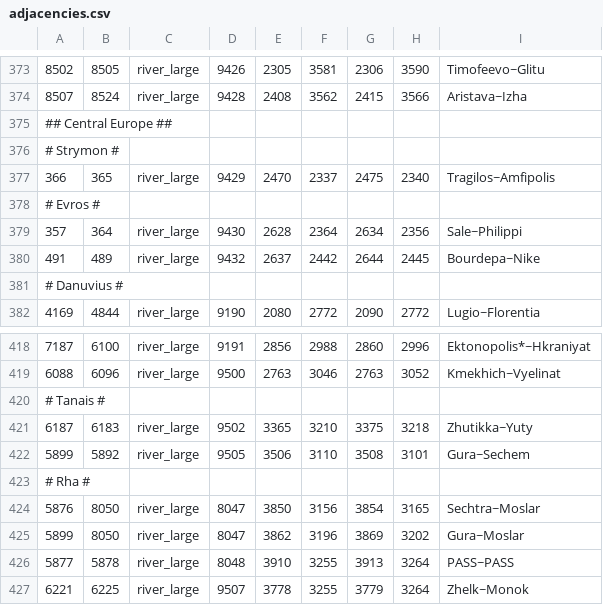
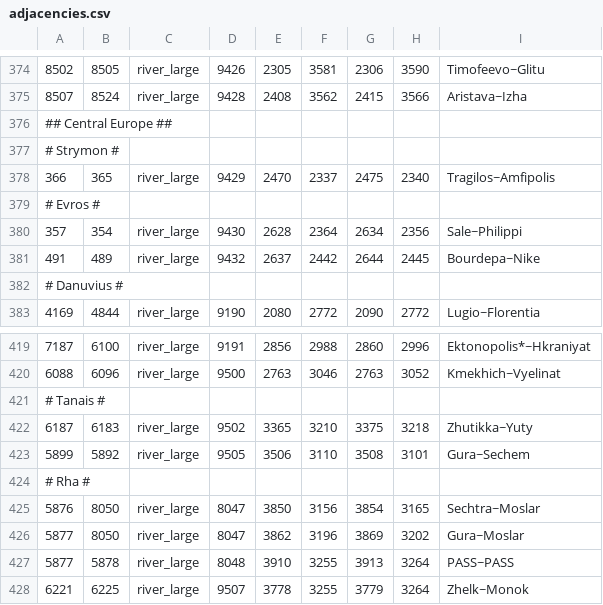
Before and after one commit to Licarious/INR-Invictus, a CSV file: map_data/adjacencies.csv, drawn as a sheet; only a part is shown, gaps mark what is left out; the diff covers the shown part only.

```diff
--- a/map_data/adjacencies.csv
+++ b/map_data/adjacencies.csv
@@ -378,3 +379,3 @@
 # Evros #
-357;364;river_large;9430;2628;2364;2634;2356;Sale~Philippi
+357;354;river_large;9430;2628;2364;2634;2356;Sale~Philippi
 491;489;river_large;9432;2637;2442;2644;2445;Bourdepa~Nike
@@ -424,3 +425,3 @@
 5876;8050;river_large;8047;3850;3156;3854;3165;Sechtra~Moslar
-5899;8050;river_large;8047;3862;3196;3869;3202;Gura~Moslar
+5877;8050;river_large;8047;3862;3196;3869;3202;Gura~Moslar
 5877;5878;river_large;8048;3910;3255;3913;3264;PASS~PASS
```
Also changed, not shown: 4 added rows and 15 edited cells elsewhere in this file, 1 other file.
